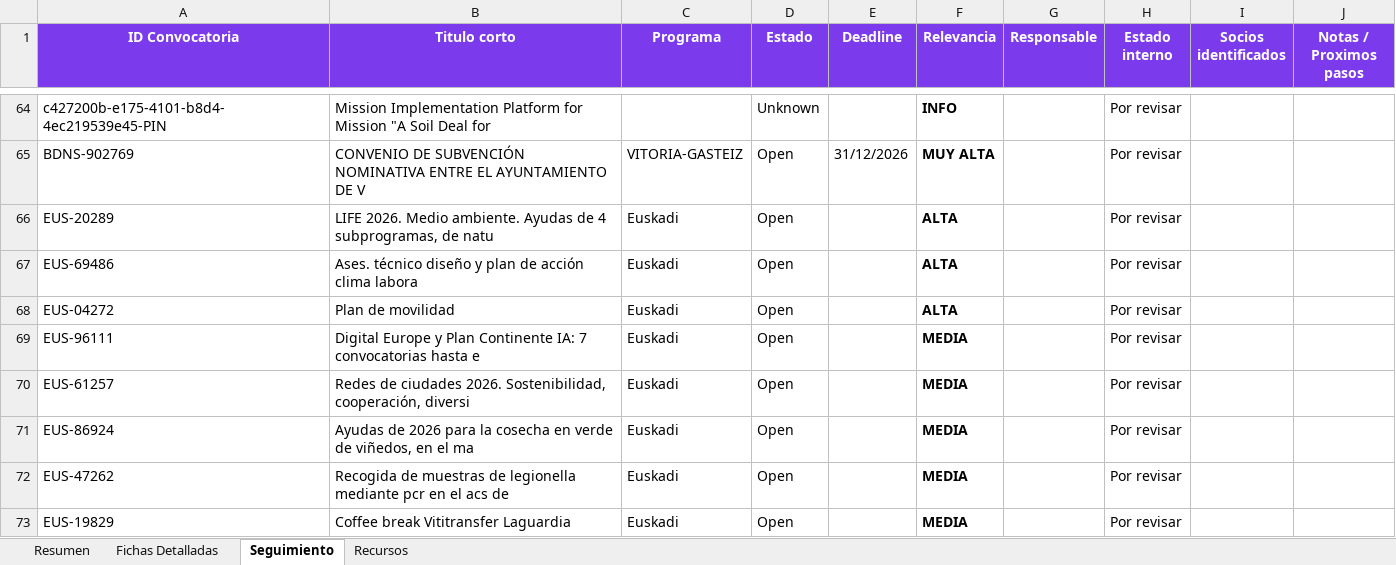
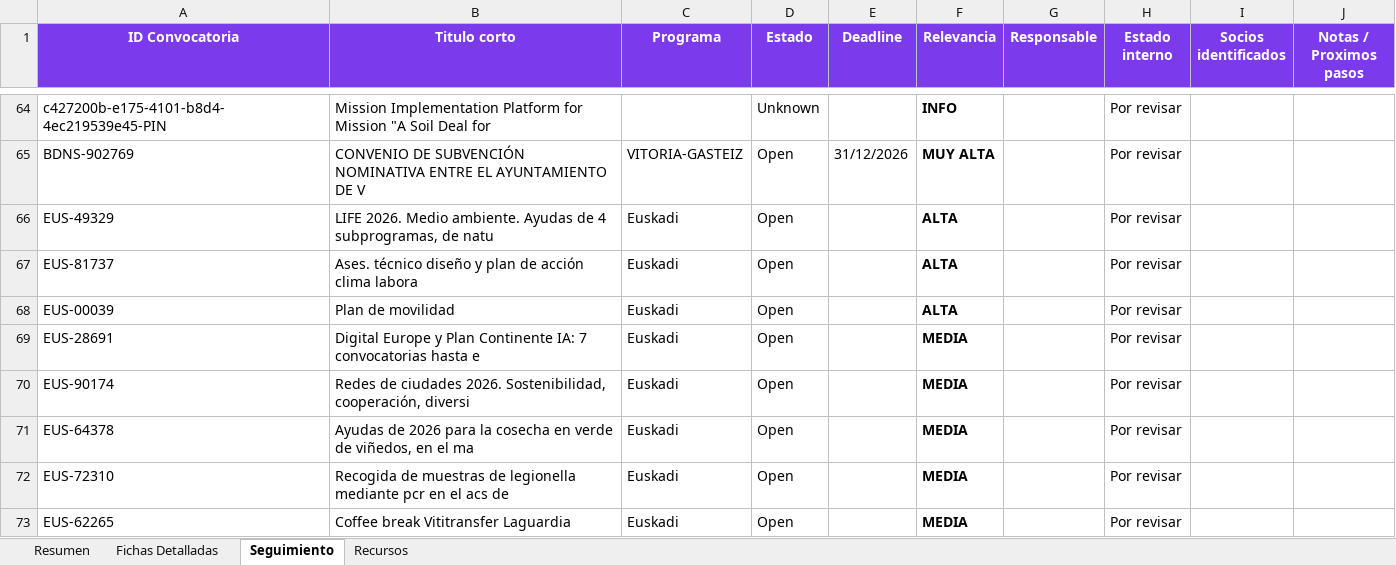
Before and after one commit to haguirre-lab/eu-funding-radar, an Excel workbook: docs/resultados_convocatorias.xlsx, sheet Seguimiento, drawn as a sheet; only a part is shown, gaps mark what is left out; values as stored, in another font and other column widths than the file's, no borders; the diff names each change by its address in the sheet, - before the commit and + after, or states it on an @@ line.

```diff
--- a/docs/resultados_convocatorias.xlsx (sheet Seguimiento)
+++ b/docs/resultados_convocatorias.xlsx (sheet Seguimiento)
-A66 (ID Convocatoria): EUS-20289
+A66 (ID Convocatoria): EUS-49329
-A67 (ID Convocatoria): EUS-69486
+A67 (ID Convocatoria): EUS-81737
-A68 (ID Convocatoria): EUS-04272
+A68 (ID Convocatoria): EUS-00039
-A69 (ID Convocatoria): EUS-96111
+A69 (ID Convocatoria): EUS-28691
-A70 (ID Convocatoria): EUS-61257
+A70 (ID Convocatoria): EUS-90174
-A71 (ID Convocatoria): EUS-86924
+A71 (ID Convocatoria): EUS-64378
-A72 (ID Convocatoria): EUS-47262
+A72 (ID Convocatoria): EUS-72310
-A73 (ID Convocatoria): EUS-19829
+A73 (ID Convocatoria): EUS-62265
```
Also changed, not shown: sheet Fichas Detalladas, sheet Resumen, 3 other files.
